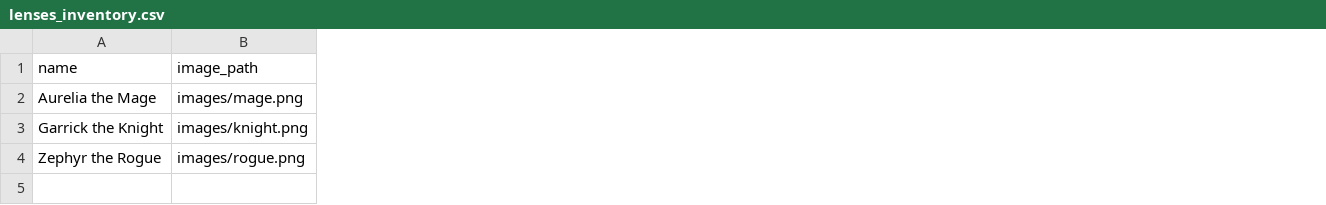
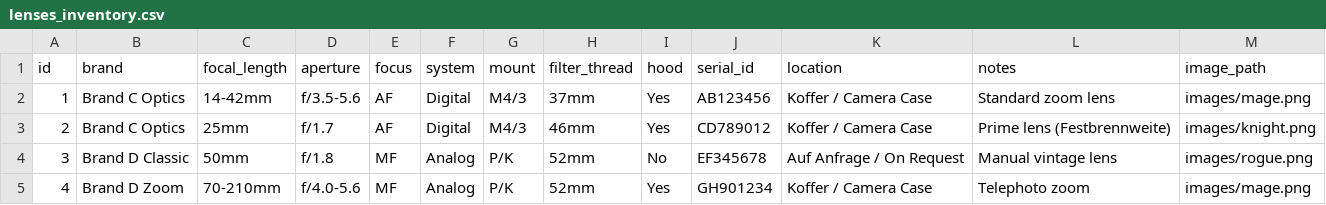
Before and after one commit to Troglodyte-me/media_package, a CSV file: tools/prints/inventory/lenses_inventory.csv, drawn as a sheet; only a part is shown; removed rows and columns are numbered as before the commit, all else as after; rows hold the shown columns only; the diff names each change by its address in the sheet, - before the commit and + after, or states it on an @@ line.

```diff
--- a/tools/prints/inventory/lenses_inventory.csv
+++ b/tools/prints/inventory/lenses_inventory.csv
-column A (name), rows 2-4: Aurelia the Mage | Garrick the Knight | Zephyr the Rogue
+column A (id), rows 2-4: 1 | 2 | 3
+column B (brand), rows 2-4: Brand C Optics | Brand C Optics | Brand D Classic
+column C (focal_length), rows 2-4: 14-42mm | 25mm | 50mm
+column D (aperture), rows 2-4: f/3.5-5.6 | f/1.7 | f/1.8
+column E (focus), rows 2-4: AF | AF | MF
+column F (system), rows 2-4: Digital | Digital | Analog
+column G (mount), rows 2-4: M4/3 | M4/3 | P/K
+column H (filter_thread), rows 2-4: 37mm | 46mm | 52mm
+column I (hood), rows 2-4: Yes | Yes | No
+column J (serial_id), rows 2-4: AB123456 | CD789012 | EF345678
+column K (location), rows 2-4: Koffer / Camera Case | Koffer / Camera Case | Auf Anfrage / On Request
+column L (notes), rows 2-4: Standard zoom lens | Prime lens (Festbrennweite) | Manual vintage lens
+row 5: 4 | Brand D Zoom | 70-210mm | f/4.0-5.6 | MF | Analog | P/K | 52mm | Yes | GH901234 | Koffer / Camera Case | Telephoto zoom | images/mage.png
```
Also changed, not shown: tools/prints/inventory/cameras_inventory.csv, tools/prints/inventory/filters_inventory.csv, 1 other file.
